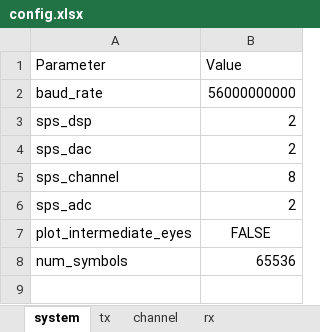
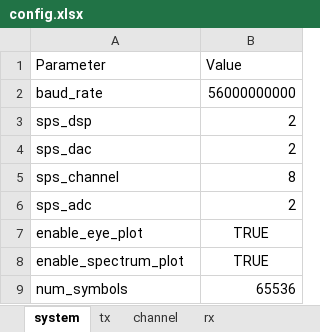
Before and after one commit to ZenHatesCoding/lpo-pam4-sim, an Excel workbook: config.xlsx, sheet system, drawn as a sheet; values as stored, in another font and other column widths than the file's, no borders; removed rows and columns are numbered as before the commit, all else as after; the diff names each change by its address in the sheet, - before the commit and + after, or states it on an @@ line.

```diff
--- a/config.xlsx (sheet system)
+++ b/config.xlsx (sheet system)
-row 7: plot_intermediate_eyes | FALSE
+row 7: enable_eye_plot | TRUE
+row 8: enable_spectrum_plot | TRUE
```
Also changed, not shown: sheet tx, sheet channel, 1 other file.
